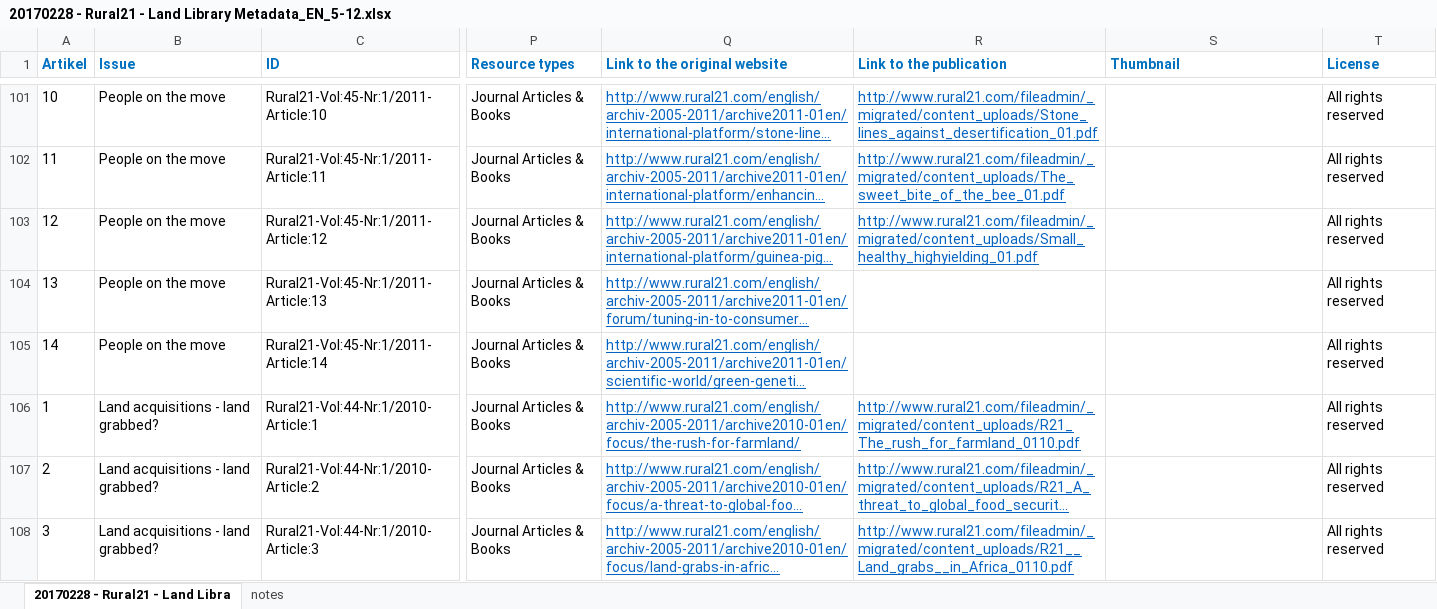
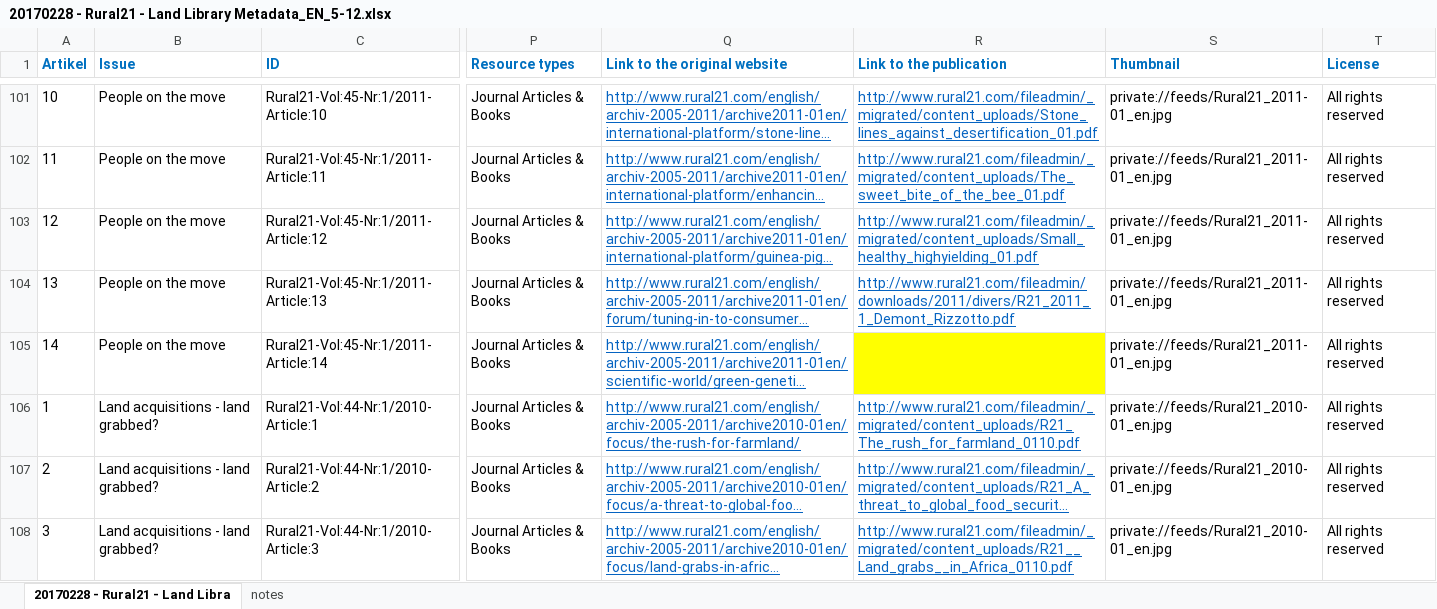
Before and after one commit to landportal/data, an Excel workbook: landlibrary/importers/Rural21/20170228 - Rural21 - Land Library Metadata_EN_5-12.xlsx, sheet 20170228 - Rural21 - Land Libra, drawn as a sheet; only a part is shown, gaps mark what is left out; long unchanged cells end in …; values as stored, in another font and other column widths than the file's, no borders; the diff covers the shown part only; the diff names each change by its address in the sheet, - before the commit and + after, or states it on an @@ line.

Commit message:
Added thumbnails (journal cover) for Rural21 missed ones

```diff
--- a/landlibrary/importers/Rural21/20170228 - Rural21 - Land Library Metadata_EN_5-12.xlsx (sheet 20170228 - Rural21 - Land Libra)
+++ b/landlibrary/importers/Rural21/20170228 - Rural21 - Land Library Metadata_EN_5-12.xlsx (sheet 20170228 - Rural21 - Land Libra)
-S101:S105 (Thumbnail): (empty)
+S101:S105 (Thumbnail): private://feeds/Rural21_2011-01_en.jpg
-R104 (Link to the publication): (empty)
+R104 (Link to the publication): http://www.rural21.com/fileadmin/downloads/2011/divers/R21_2011_1_Demont_Rizzotto.pdf
-R105 fill: none
+R105 fill: #FFFF00
-S106:S108 (Thumbnail): (empty)
+S106:S108 (Thumbnail): private://feeds/Rural21_2010-01_en.jpg
```
Also changed, not shown: 36 edited cells and cell formats elsewhere in this sheet, landlibrary/importers/Rural21/20170202 - Rural21 - Land Library Metadata_EN_13-16.xlsx, 12 other files.
